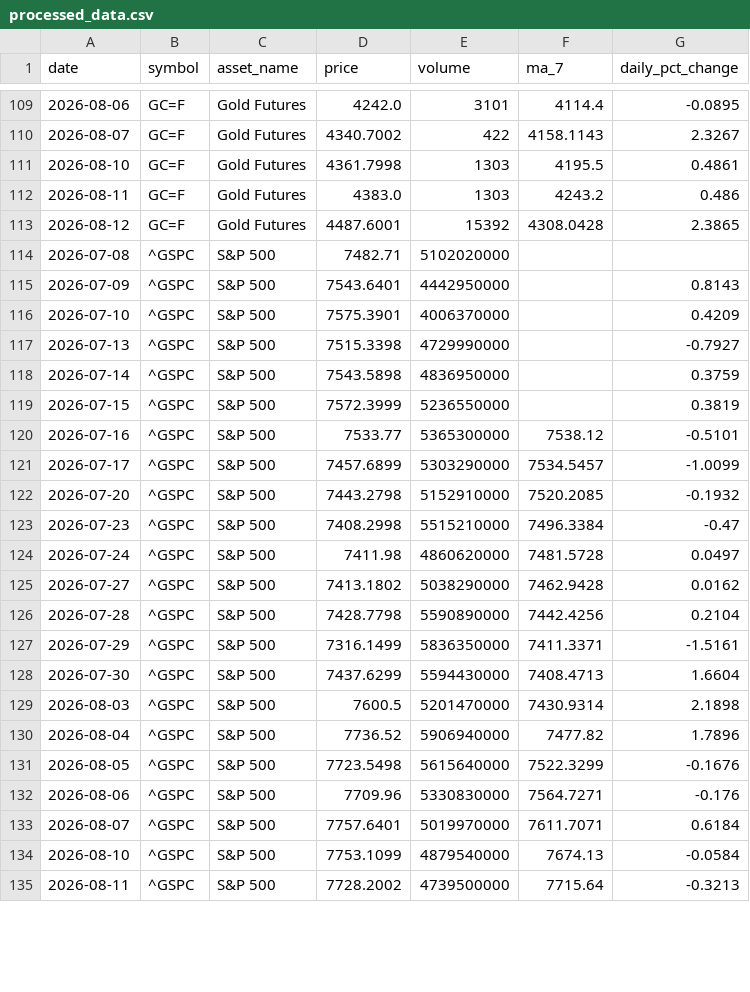
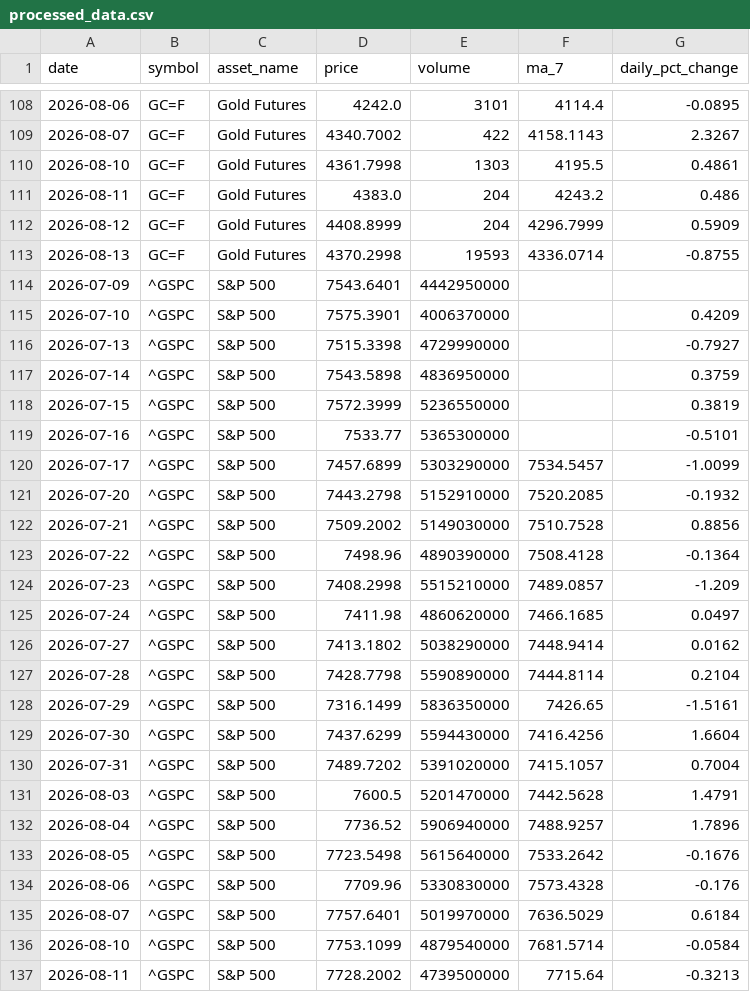
Before and after one commit to Bhupendra308/market-pulse, a CSV file: processed_data.csv, drawn as a sheet; only a part is shown, gaps mark what is left out; the diff covers the shown part only.

```diff
--- a/processed_data.csv
+++ b/processed_data.csv
@@ -111,6 +110,6 @@ date,symbol,asset_name,price,volume,ma_7,daily_pct_change
 2026-08-10,GC=F,Gold Futures,4361.7998,1303,4195.5,0.4861
-2026-08-11,GC=F,Gold Futures,4383.0,1303,4243.2,0.486
-2026-08-12,GC=F,Gold Futures,4487.6001,15392,4308.0428,2.3865
-2026-07-08,^GSPC,S&P 500,7482.71,5102020000,,
-2026-07-09,^GSPC,S&P 500,7543.6401,4442950000,,0.8143
+2026-08-11,GC=F,Gold Futures,4383.0,204,4243.2,0.486
+2026-08-12,GC=F,Gold Futures,4408.8999,204,4296.7999,0.5909
+2026-08-13,GC=F,Gold Futures,4370.2998,19593,4336.0714,-0.8755
+2026-07-09,^GSPC,S&P 500,7543.6401,4442950000,,
 2026-07-10,^GSPC,S&P 500,7575.3901,4006370000,,0.4209
@@ -119,17 +118,20 @@ date,symbol,asset_name,price,volume,ma_7,daily_pct_change
 2026-07-15,^GSPC,S&P 500,7572.3999,5236550000,,0.3819
-2026-07-16,^GSPC,S&P 500,7533.77,5365300000,7538.12,-0.5101
+2026-07-16,^GSPC,S&P 500,7533.77,5365300000,,-0.5101
 2026-07-17,^GSPC,S&P 500,7457.6899,5303290000,7534.5457,-1.0099
 2026-07-20,^GSPC,S&P 500,7443.2798,5152910000,7520.2085,-0.1932
-2026-07-23,^GSPC,S&P 500,7408.2998,5515210000,7496.3384,-0.47
-2026-07-24,^GSPC,S&P 500,7411.98,4860620000,7481.5728,0.0497
-2026-07-27,^GSPC,S&P 500,7413.1802,5038290000,7462.9428,0.0162
-2026-07-28,^GSPC,S&P 500,7428.7798,5590890000,7442.4256,0.2104
-2026-07-29,^GSPC,S&P 500,7316.1499,5836350000,7411.3371,-1.5161
-2026-07-30,^GSPC,S&P 500,7437.6299,5594430000,7408.4713,1.6604
-2026-08-03,^GSPC,S&P 500,7600.5,5201470000,7430.9314,2.1898
-2026-08-04,^GSPC,S&P 500,7736.52,5906940000,7477.82,1.7896
-2026-08-05,^GSPC,S&P 500,7723.5498,5615640000,7522.3299,-0.1676
-2026-08-06,^GSPC,S&P 500,7709.96,5330830000,7564.7271,-0.176
-2026-08-07,^GSPC,S&P 500,7757.6401,5019970000,7611.7071,0.6184
-2026-08-10,^GSPC,S&P 500,7753.1099,4879540000,7674.13,-0.0584
+2026-07-21,^GSPC,S&P 500,7509.2002,5149030000,7510.7528,0.8856
+2026-07-22,^GSPC,S&P 500,7498.96,4890390000,7508.4128,-0.1364
+2026-07-23,^GSPC,S&P 500,7408.2998,5515210000,7489.0857,-1.209
+2026-07-24,^GSPC,S&P 500,7411.98,4860620000,7466.1685,0.0497
+2026-07-27,^GSPC,S&P 500,7413.1802,5038290000,7448.9414,0.0162
+2026-07-28,^GSPC,S&P 500,7428.7798,5590890000,7444.8114,0.2104
+2026-07-29,^GSPC,S&P 500,7316.1499,5836350000,7426.65,-1.5161
+2026-07-30,^GSPC,S&P 500,7437.6299,5594430000,7416.4256,1.6604
+2026-07-31,^GSPC,S&P 500,7489.7202,5391020000,7415.1057,0.7004
+2026-08-03,^GSPC,S&P 500,7600.5,5201470000,7442.5628,1.4791
+2026-08-04,^GSPC,S&P 500,7736.52,5906940000,7488.9257,1.7896
+2026-08-05,^GSPC,S&P 500,7723.5498,5615640000,7533.2642,-0.1676
+2026-08-06,^GSPC,S&P 500,7709.96,5330830000,7573.4328,-0.176
+2026-08-07,^GSPC,S&P 500,7757.6401,5019970000,7636.5029,0.6184
+2026-08-10,^GSPC,S&P 500,7753.1099,4879540000,7681.5714,-0.0584
 2026-08-11,^GSPC,S&P 500,7728.2002,4739500000,7715.64,-0.3213
```
Also changed, not shown: 6 added rows, 6 removed rows and 6 edited cells elsewhere in this file.
